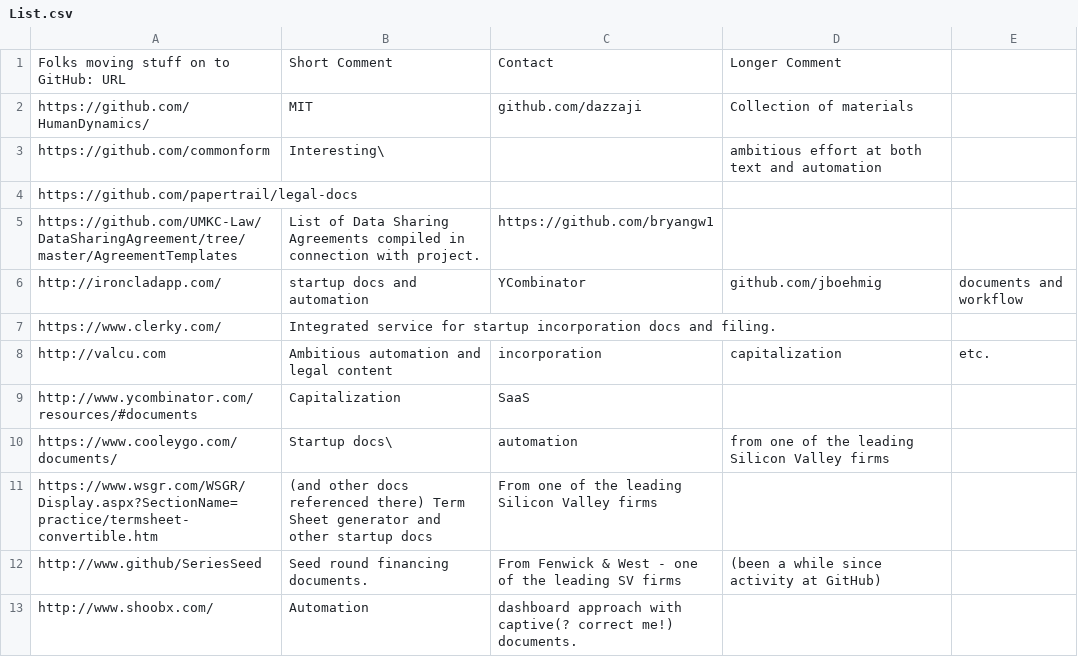
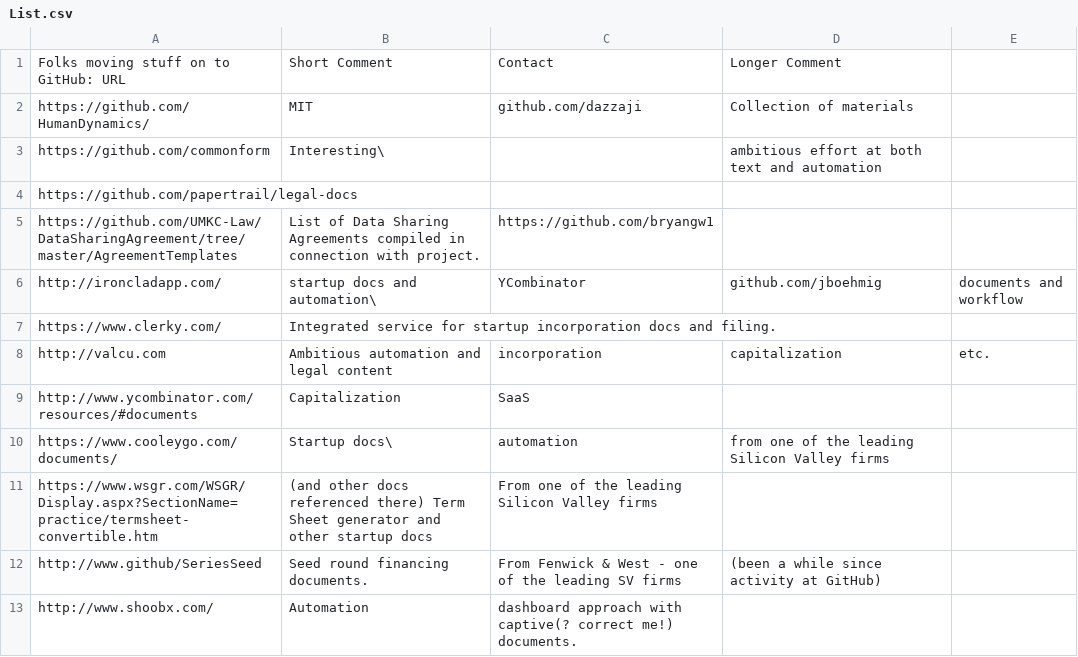
Before and after one commit to CommonAccord/Model_Document_Projects, a CSV file: List.csv, drawn as a sheet.

Commit message:
Update List.csv

```diff
--- a/List.csv
+++ b/List.csv
@@ -5,3 +5,3 @@ https://github.com/papertrail/legal-docs,,,
 https://github.com/UMKC-Law/DataSharingAgreement/tree/master/AgreementTemplates, List of Data Sharing Agreements compiled in connection with project.,  https://github.com/bryangw1,
-http://ironcladapp.com/,startup docs and automation, YCombinator,github.com/jboehmig,documents and workflow
+http://ironcladapp.com/,startup docs and automation\, YCombinator,github.com/jboehmig,documents and workflow
 https://www.clerky.com/,Integrated service for startup incorporation docs and filing.,,
```
